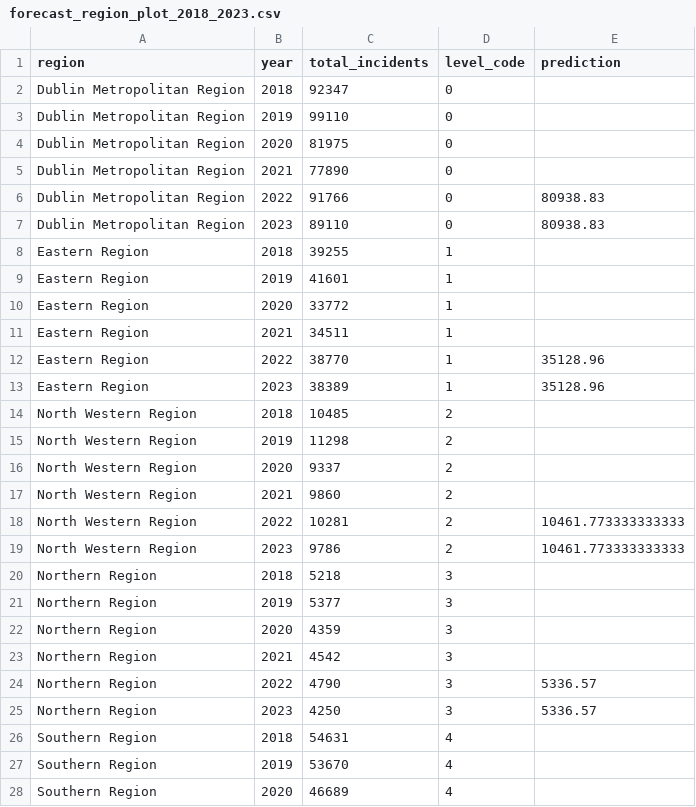
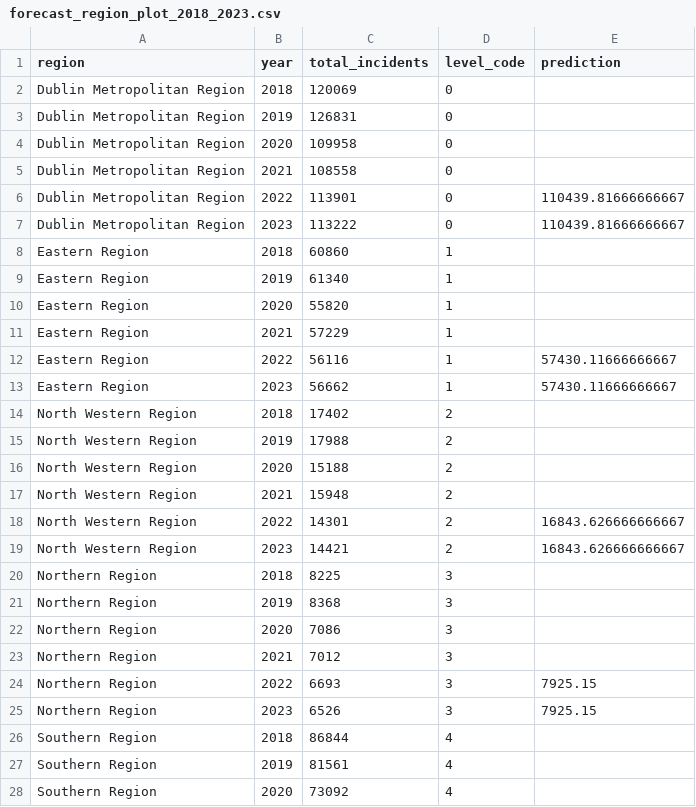
Before and after one commit to Jyothiswaruban-MR/Ireland_Crime_Data_Applied_Research_Project, a CSV file: data/cleaned/forecast_region_plot_2018_2023.csv, drawn as a sheet; only a part is shown; the diff covers the shown part only.

```diff
--- a/data/cleaned/forecast_region_plot_2018_2023.csv
+++ b/data/cleaned/forecast_region_plot_2018_2023.csv
@@ -1,28 +1,28 @@
 region,year,total_incidents,level_code,prediction
-Dublin Metropolitan Region,2018,92347,0,
-Dublin Metropolitan Region,2019,99110,0,
-Dublin Metropolitan Region,2020,81975,0,
-Dublin Metropolitan Region,2021,77890,0,
-Dublin Metropolitan Region,2022,91766,0,80938.83
-Dublin Metropolitan Region,2023,89110,0,80938.83
-Eastern Region,2018,39255,1,
-Eastern Region,2019,41601,1,
-Eastern Region,2020,33772,1,
-Eastern Region,2021,34511,1,
-Eastern Region,2022,38770,1,35128.96
-Eastern Region,2023,38389,1,35128.96
-North Western Region,2018,10485,2,
-North Western Region,2019,11298,2,
-North Western Region,2020,9337,2,
-North Western Region,2021,9860,2,
-North Western Region,2022,10281,2,10461.773333333333
-North Western Region,2023,9786,2,10461.773333333333
-Northern Region,2018,5218,3,
-Northern Region,2019,5377,3,
-Northern Region,2020,4359,3,
-Northern Region,2021,4542,3,
-Northern Region,2022,4790,3,5336.57
-Northern Region,2023,4250,3,5336.57
-Southern Region,2018,54631,4,
-Southern Region,2019,53670,4,
-Southern Region,2020,46689,4,
+Dublin Metropolitan Region,2018,120069,0,
+Dublin Metropolitan Region,2019,126831,0,
+Dublin Metropolitan Region,2020,109958,0,
+Dublin Metropolitan Region,2021,108558,0,
+Dublin Metropolitan Region,2022,113901,0,110439.81666666667
+Dublin Metropolitan Region,2023,113222,0,110439.81666666667
+Eastern Region,2018,60860,1,
+Eastern Region,2019,61340,1,
+Eastern Region,2020,55820,1,
+Eastern Region,2021,57229,1,
+Eastern Region,2022,56116,1,57430.11666666667
+Eastern Region,2023,56662,1,57430.11666666667
+North Western Region,2018,17402,2,
+North Western Region,2019,17988,2,
+North Western Region,2020,15188,2,
+North Western Region,2021,15948,2,
+North Western Region,2022,14301,2,16843.626666666667
+North Western Region,2023,14421,2,16843.626666666667
+Northern Region,2018,8225,3,
+Northern Region,2019,8368,3,
+Northern Region,2020,7086,3,
+Northern Region,2021,7012,3,
+Northern Region,2022,6693,3,7925.15
+Northern Region,2023,6526,3,7925.15
+Southern Region,2018,86844,4,
+Southern Region,2019,81561,4,
+Southern Region,2020,73092,4,
```
Also changed, not shown: 13 edited cells elsewhere in this file, data/cleaned/agg_division_year.csv, data/cleaned/agg_offence_year.csv, 12 other files.
